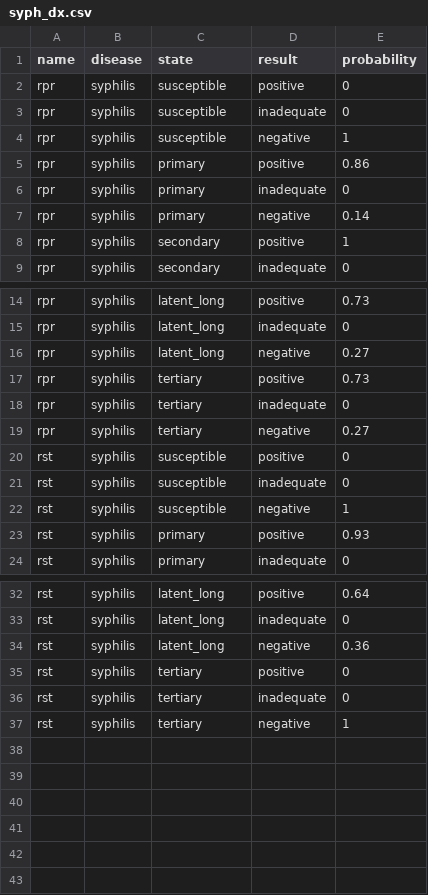
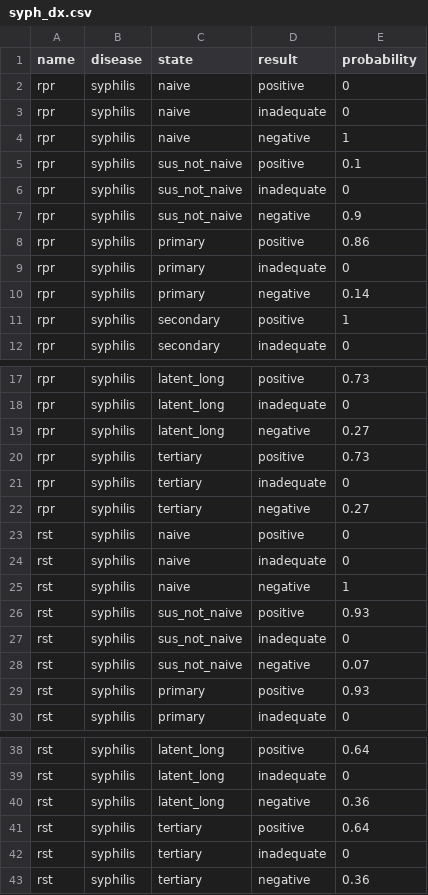
Before and after one commit to starsimhub/starsim, a CSV file: stisim/products/syph_dx.csv, drawn as a sheet; only a part is shown, gaps mark what is left out.

```diff
--- a/stisim/products/syph_dx.csv
+++ b/stisim/products/syph_dx.csv
@@ -1,5 +1,8 @@
 name,disease,state,result,probability
-rpr,syphilis,susceptible,positive,0
-rpr,syphilis,susceptible,inadequate,0
-rpr,syphilis,susceptible,negative,1
+rpr,syphilis,naive,positive,0
+rpr,syphilis,naive,inadequate,0
+rpr,syphilis,naive,negative,1
+rpr,syphilis,sus_not_naive,positive,0.1
+rpr,syphilis,sus_not_naive,inadequate,0
+rpr,syphilis,sus_not_naive,negative,0.9
 rpr,syphilis,primary,positive,0.86
@@ -19,5 +22,8 @@ rpr,syphilis,tertiary,inadequate,0
 rpr,syphilis,tertiary,negative,0.27
-rst,syphilis,susceptible,positive,0
-rst,syphilis,susceptible,inadequate,0
-rst,syphilis,susceptible,negative,1
+rst,syphilis,naive,positive,0
+rst,syphilis,naive,inadequate,0
+rst,syphilis,naive,negative,1
+rst,syphilis,sus_not_naive,positive,0.93
+rst,syphilis,sus_not_naive,inadequate,0
+rst,syphilis,sus_not_naive,negative,0.07
 rst,syphilis,primary,positive,0.93
@@ -34,4 +40,4 @@ rst,syphilis,latent_long,inadequate,0
 rst,syphilis,latent_long,negative,0.36
-rst,syphilis,tertiary,positive,0
+rst,syphilis,tertiary,positive,0.64
 rst,syphilis,tertiary,inadequate,0
-rst,syphilis,tertiary,negative,1
+rst,syphilis,tertiary,negative,0.36
```
Also changed, not shown: 2 other files.
